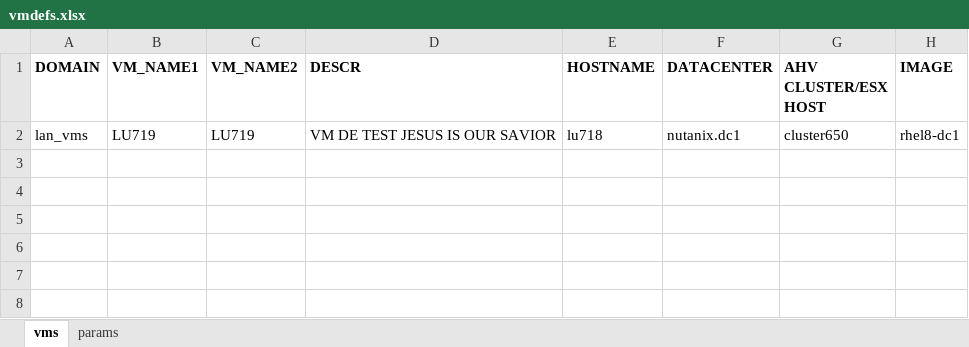
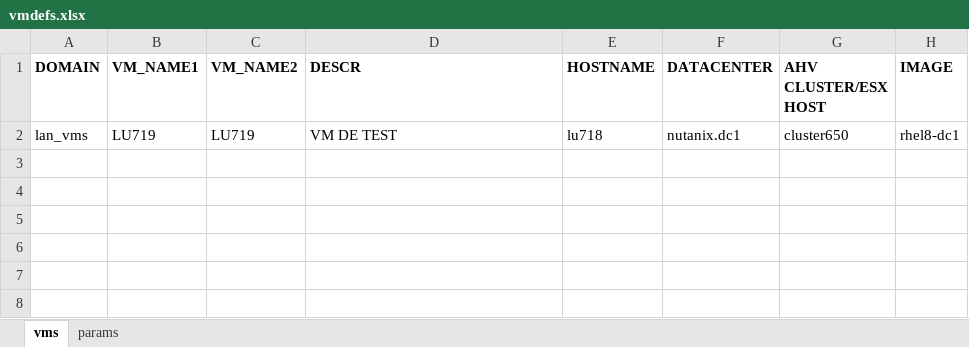
Before and after one commit to steve3535/terraform, an Excel workbook: dev/vmdefs.xlsx, sheet vms, drawn as a sheet; only a part is shown; values as stored, in another font and other column widths than the file's, no borders; the diff names each change by its address in the sheet, - before the commit and + after, or states it on an @@ line.

Commit message:
test pipeline

```diff
--- a/dev/vmdefs.xlsx (sheet vms)
+++ b/dev/vmdefs.xlsx (sheet vms)
-D2 (DESCR): VM DE TEST JESUS IS OUR SAVIOR
+D2 (DESCR): VM DE TEST
```
